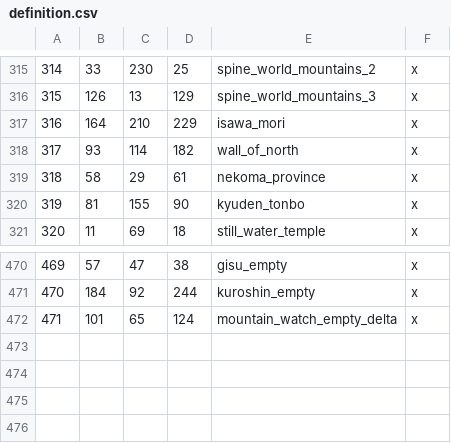
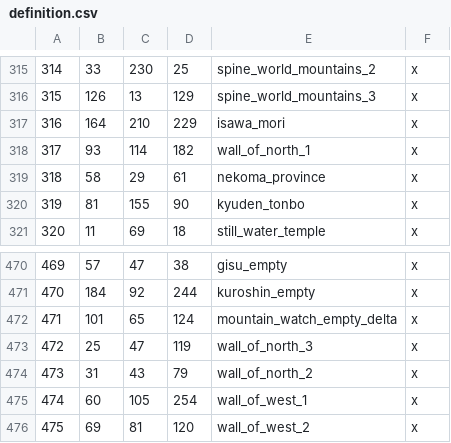
Before and after one commit to DrDadolle/EmeraldEmpire-CK3-Mod, a CSV file: EmeraldEmpire/map_data/definition.csv, drawn as a sheet; only a part is shown, gaps mark what is left out.

```diff
--- a/EmeraldEmpire/map_data/definition.csv
+++ b/EmeraldEmpire/map_data/definition.csv
@@ -317,3 +317,3 @@
 316;164;210;229;isawa_mori;x
-317;93;114;182;wall_of_north;x
+317;93;114;182;wall_of_north_1;x
 318;58;29;61;nekoma_province;x
@@ -472 +472,5 @@
 471;101;65;124;mountain_watch_empty_delta;x
+472;25;47;119;wall_of_north_3;x
+473;31;43;79;wall_of_north_2;x
+474;60;105;254;wall_of_west_1;x
+475;69;81;120;wall_of_west_2;x
```
Also changed, not shown: 9 other files.
